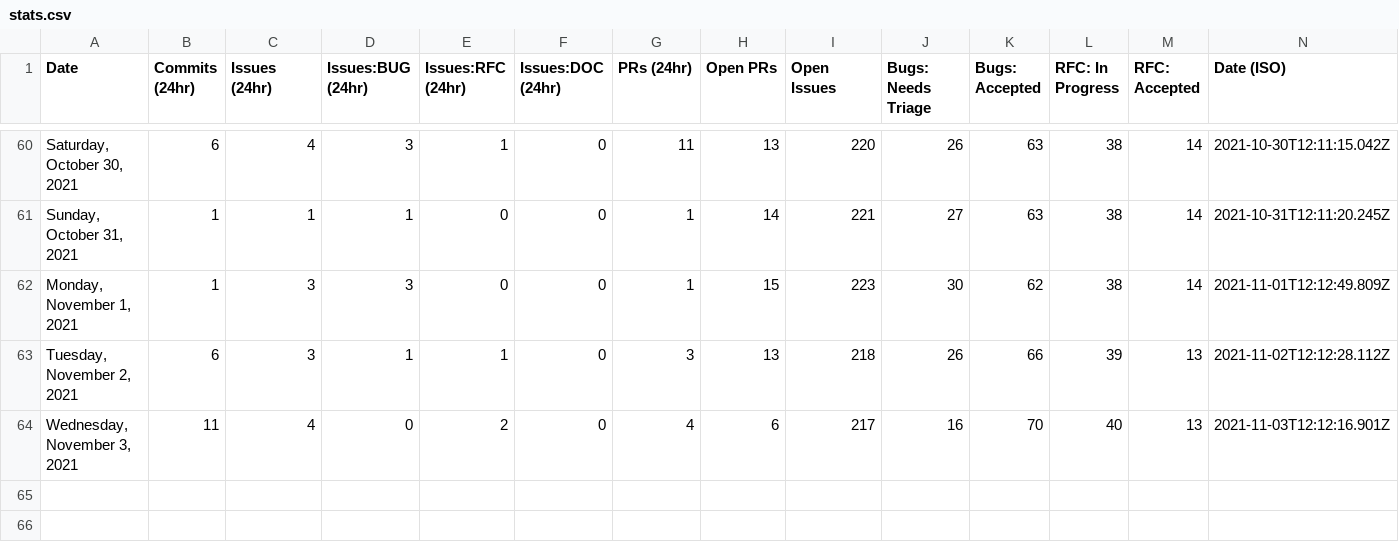
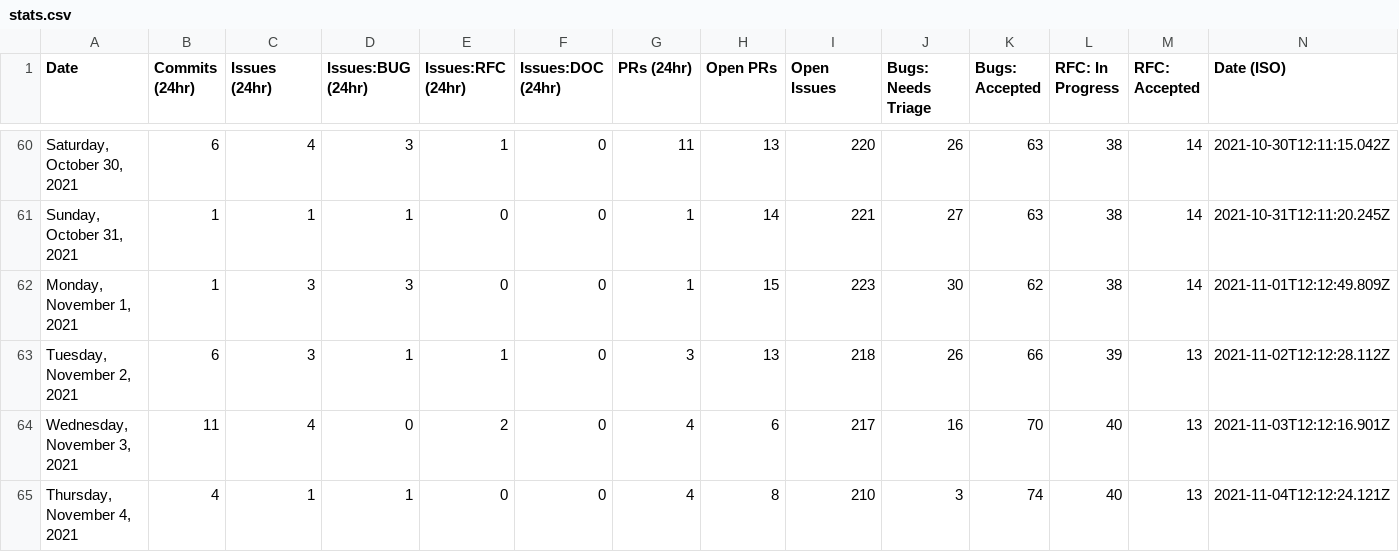
Before and after one commit to guiseek/astro, a CSV file: scripts/stats/stats.csv, drawn as a sheet; only a part is shown, gaps mark what is left out; the diff names each change by its address in the sheet, - before the commit and + after, or states it on an @@ line.

```diff
--- a/scripts/stats/stats.csv
+++ b/scripts/stats/stats.csv
+row 65: Thursday, November 4, 2021 | 4 | 1 | 1 | 0 | 0 | 4 | 8 | 210 | 3 | 74 | 40 | 13 | 2021-11-04T12:12:24.121Z
```
